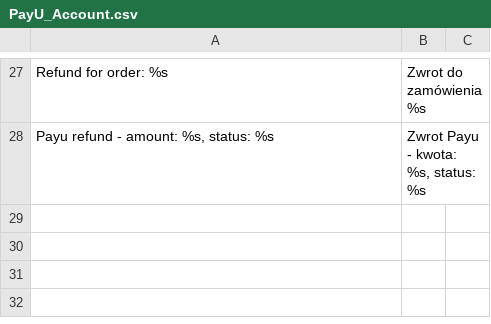
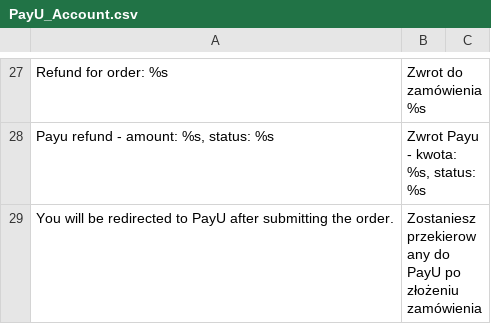
Before and after one commit to PayU-EMEA/plugin_magento, a CSV file: app/locale/pl_PL/PayU_Account.csv, drawn as a sheet; only a part is shown, gaps mark what is left out; the diff names each change by its address in the sheet, - before the commit and + after, or states it on an @@ line.

Commit message:
Add missing translate

```diff
--- a/app/locale/pl_PL/PayU_Account.csv
+++ b/app/locale/pl_PL/PayU_Account.csv
+row 29: You will be redirected to PayU after submitting the order. | Zostaniesz przekierowany do PayU po złożeniu zamówienia
```
